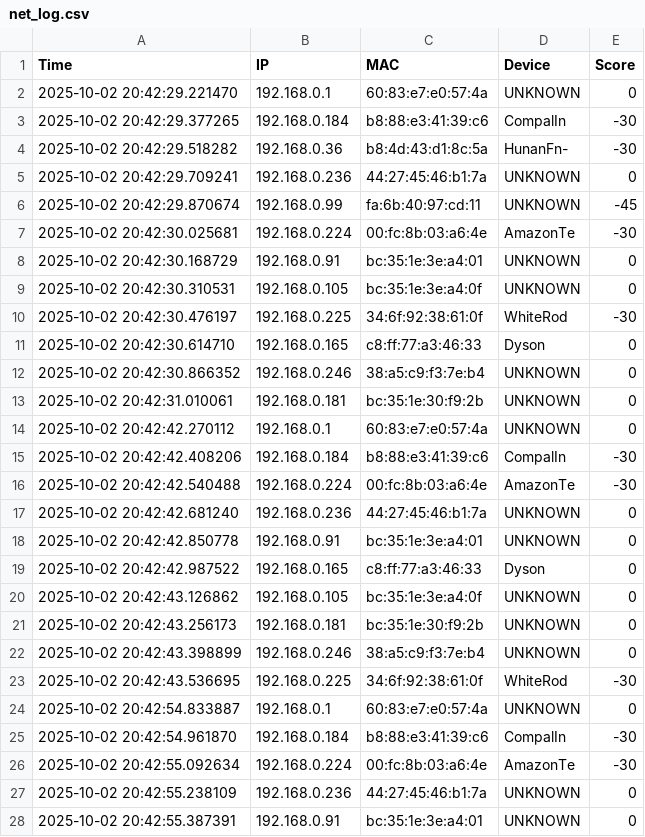
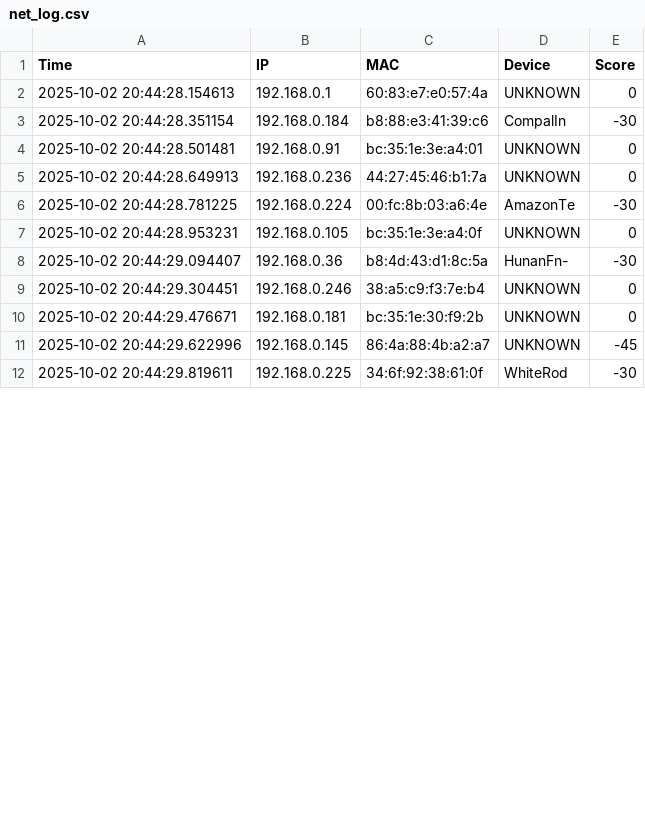
Before and after one commit to antohi/NetPulse, a CSV file: logs/net_log.csv, drawn as a sheet; only a part is shown; the diff covers the shown part only.

```diff
--- a/logs/net_log.csv
+++ b/logs/net_log.csv
@@ -1,28 +1,12 @@
 Time,IP,MAC,Device,Score
-2025-10-02 20:42:29.221470,192.168.0.1,60:83:e7:e0:57:4a,UNKNOWN,0
-2025-10-02 20:42:29.377265,192.168.0.184,b8:88:e3:41:39:c6,CompalIn,-30
-2025-10-02 20:42:29.518282,192.168.0.36,b8:4d:43:d1:8c:5a,HunanFn-,-30
-2025-10-02 20:42:29.709241,192.168.0.236,44:27:45:46:b1:7a,UNKNOWN,0
-2025-10-02 20:42:29.870674,192.168.0.99,fa:6b:40:97:cd:11,UNKNOWN,-45
-2025-10-02 20:42:30.025681,192.168.0.224,00:fc:8b:03:a6:4e,AmazonTe,-30
-2025-10-02 20:42:30.168729,192.168.0.91,bc:35:1e:3e:a4:01,UNKNOWN,0
-2025-10-02 20:42:30.310531,192.168.0.105,bc:35:1e:3e:a4:0f,UNKNOWN,0
-2025-10-02 20:42:30.476197,192.168.0.225,34:6f:92:38:61:0f,WhiteRod,-30
-2025-10-02 20:42:30.614710,192.168.0.165,c8:ff:77:a3:46:33,Dyson,0
-2025-10-02 20:42:30.866352,192.168.0.246,38:a5:c9:f3:7e:b4,UNKNOWN,0
-2025-10-02 20:42:31.010061,192.168.0.181,bc:35:1e:30:f9:2b,UNKNOWN,0
-2025-10-02 20:42:42.270112,192.168.0.1,60:83:e7:e0:57:4a,UNKNOWN,0
-2025-10-02 20:42:42.408206,192.168.0.184,b8:88:e3:41:39:c6,CompalIn,-30
-2025-10-02 20:42:42.540488,192.168.0.224,00:fc:8b:03:a6:4e,AmazonTe,-30
-2025-10-02 20:42:42.681240,192.168.0.236,44:27:45:46:b1:7a,UNKNOWN,0
-2025-10-02 20:42:42.850778,192.168.0.91,bc:35:1e:3e:a4:01,UNKNOWN,0
-2025-10-02 20:42:42.987522,192.168.0.165,c8:ff:77:a3:46:33,Dyson,0
-2025-10-02 20:42:43.126862,192.168.0.105,bc:35:1e:3e:a4:0f,UNKNOWN,0
-2025-10-02 20:42:43.256173,192.168.0.181,bc:35:1e:30:f9:2b,UNKNOWN,0
-2025-10-02 20:42:43.398899,192.168.0.246,38:a5:c9:f3:7e:b4,UNKNOWN,0
-2025-10-02 20:42:43.536695,192.168.0.225,34:6f:92:38:61:0f,WhiteRod,-30
-2025-10-02 20:42:54.833887,192.168.0.1,60:83:e7:e0:57:4a,UNKNOWN,0
-2025-10-02 20:42:54.961870,192.168.0.184,b8:88:e3:41:39:c6,CompalIn,-30
-2025-10-02 20:42:55.092634,192.168.0.224,00:fc:8b:03:a6:4e,AmazonTe,-30
-2025-10-02 20:42:55.238109,192.168.0.236,44:27:45:46:b1:7a,UNKNOWN,0
-2025-10-02 20:42:55.387391,192.168.0.91,bc:35:1e:3e:a4:01,UNKNOWN,0
+2025-10-02 20:44:28.154613,192.168.0.1,60:83:e7:e0:57:4a,UNKNOWN,0
+2025-10-02 20:44:28.351154,192.168.0.184,b8:88:e3:41:39:c6,CompalIn,-30
+2025-10-02 20:44:28.501481,192.168.0.91,bc:35:1e:3e:a4:01,UNKNOWN,0
+2025-10-02 20:44:28.649913,192.168.0.236,44:27:45:46:b1:7a,UNKNOWN,0
+2025-10-02 20:44:28.781225,192.168.0.224,00:fc:8b:03:a6:4e,AmazonTe,-30
+2025-10-02 20:44:28.953231,192.168.0.105,bc:35:1e:3e:a4:0f,UNKNOWN,0
+2025-10-02 20:44:29.094407,192.168.0.36,b8:4d:43:d1:8c:5a,HunanFn-,-30
+2025-10-02 20:44:29.304451,192.168.0.246,38:a5:c9:f3:7e:b4,UNKNOWN,0
+2025-10-02 20:44:29.476671,192.168.0.181,bc:35:1e:30:f9:2b,UNKNOWN,0
+2025-10-02 20:44:29.622996,192.168.0.145,86:4a:88:4b:a2:a7,UNKNOWN,-45
+2025-10-02 20:44:29.819611,192.168.0.225,34:6f:92:38:61:0f,WhiteRod,-30
```
Also changed, not shown: 4 removed rows and 1 edited cell elsewhere in this file, 1 other file.
